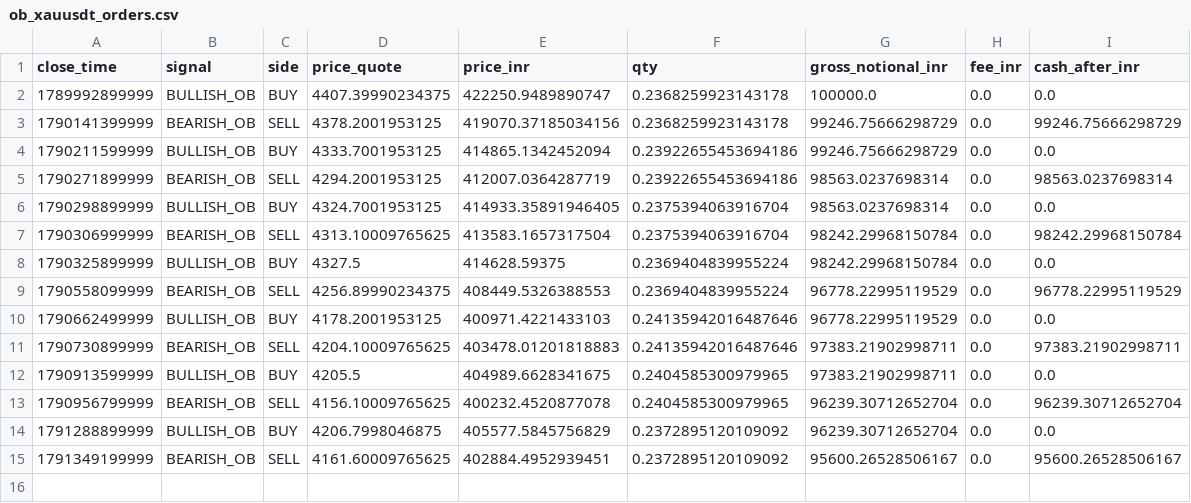
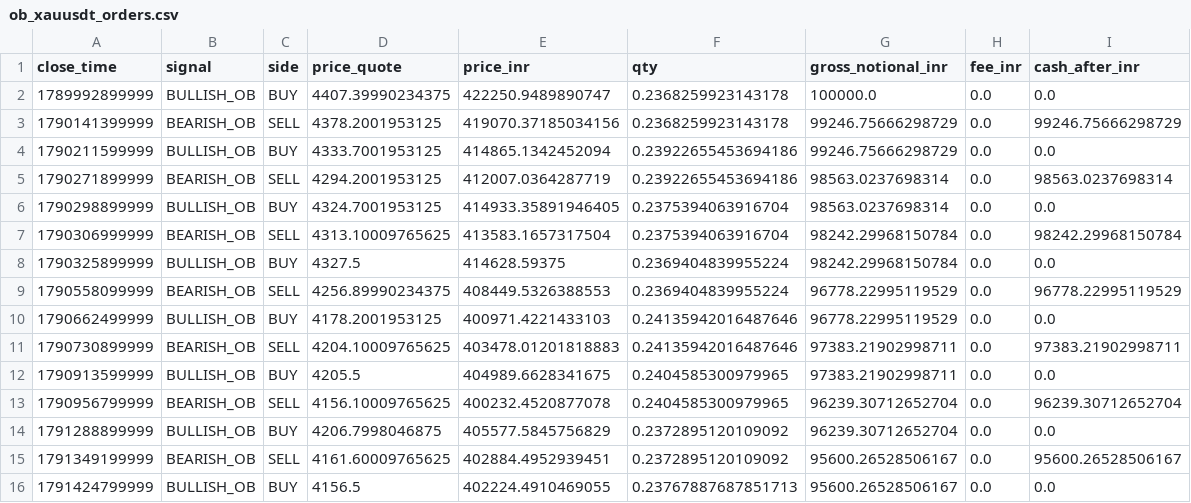
Before and after one commit to rahulrtk74747474-glitch/Scraping_and_testing, a CSV file: data/ob_xauusdt_orders.csv, drawn as a sheet; the diff names each change by its address in the sheet, - before the commit and + after, or states it on an @@ line.

```diff
--- a/data/ob_xauusdt_orders.csv
+++ b/data/ob_xauusdt_orders.csv
+row 16: 1791424799999 | BULLISH_OB | BUY | 4156.5 | 402224.4910469055 | 0.23767887687851713 | 95600.26528506167 | 0.0 | 0.0
```
Also changed, not shown: data/ob_xauusdt_signals.csv, data/ob_xauusdt_snapshots.csv, 2 other files.
